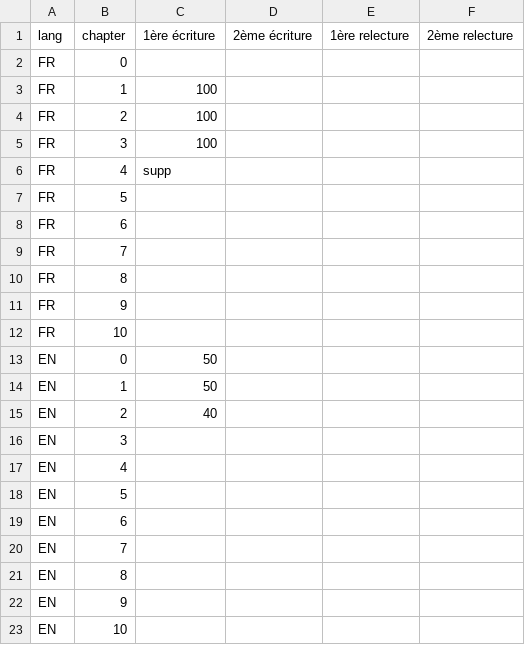
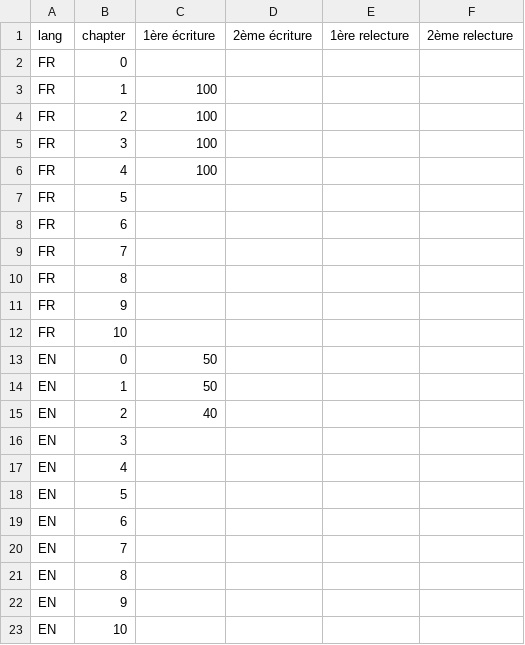
Before and after one commit to renawatson68/api-development_on_rails, a CSV file: progress.csv, drawn as a sheet.

Commit message:
Finish chapter 04 FR

```diff
--- a/progress.csv
+++ b/progress.csv
@@ -5,3 +5,3 @@ FR	2	100
 FR	3	100			
-FR	4	supp			
+FR	4	100			
 FR	5				
```
Also changed, not shown: 3 other files.
